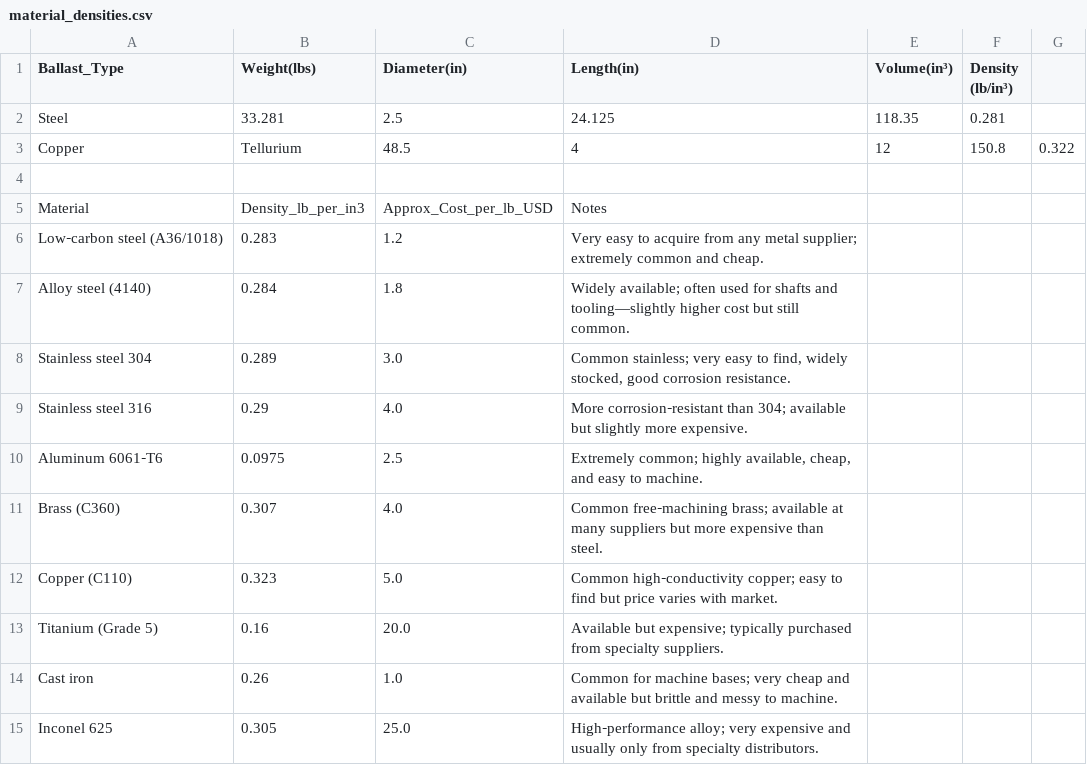
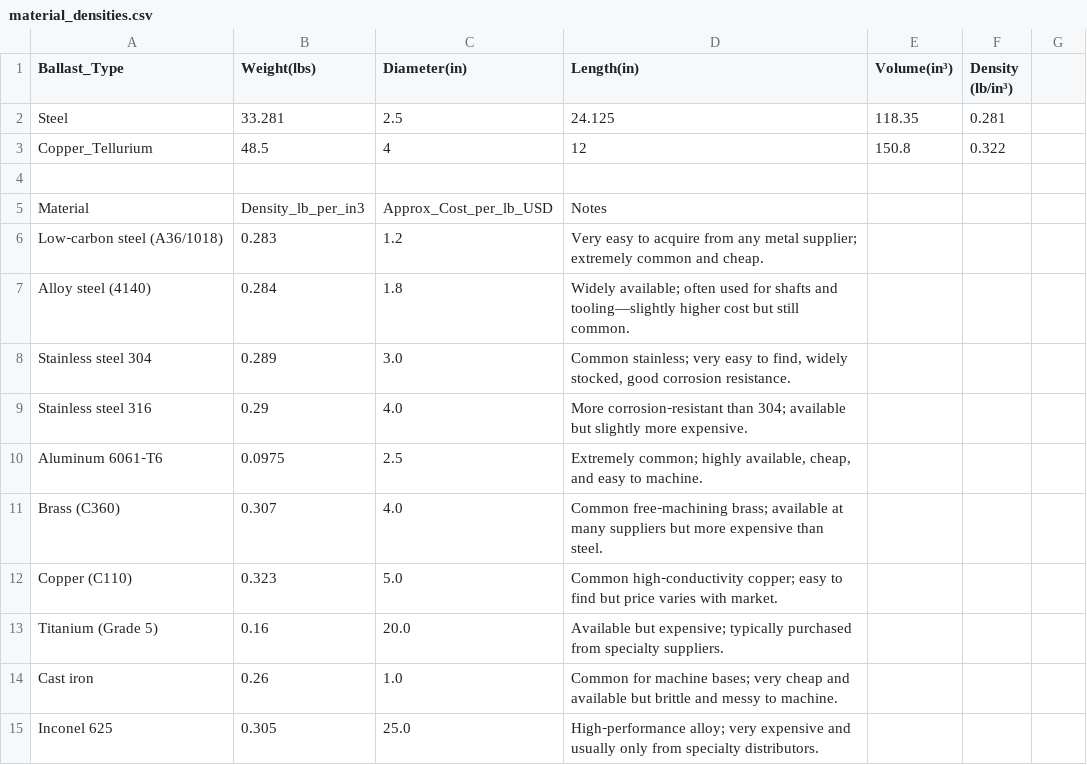
Before and after one commit to tchang-27/LE3SDBallast, a CSV file: material_densities.csv, drawn as a sheet.

Commit message:
Rename Copper entry to Copper_Tellurium

```diff
--- a/material_densities.csv
+++ b/material_densities.csv
@@ -2,3 +2,3 @@ Ballast_Type,Weight(lbs),Diameter(in),Length(in),Volume(in³),Density (lb/in³)
 Steel,33.281,2.5,24.125,118.35,0.281
-Copper,Tellurium,48.5,4,12,150.8,0.322
+Copper_Tellurium,48.5,4,12,150.8,0.322
 
```
